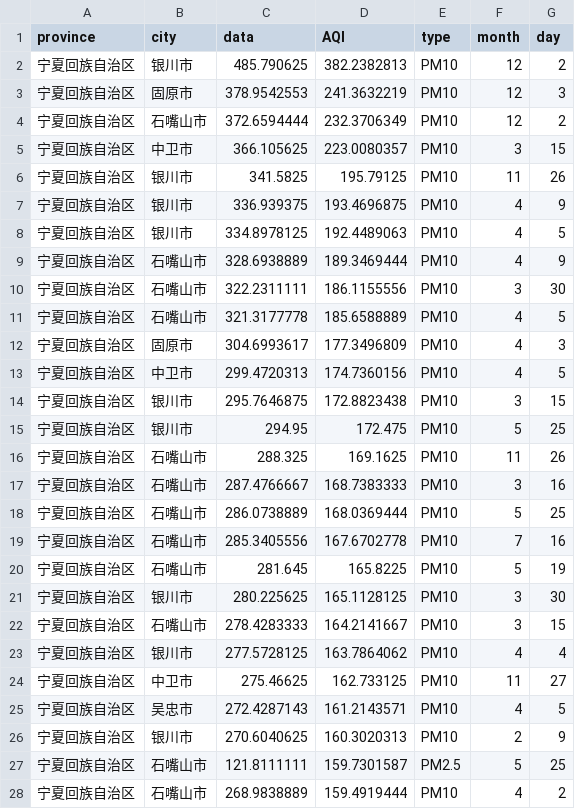
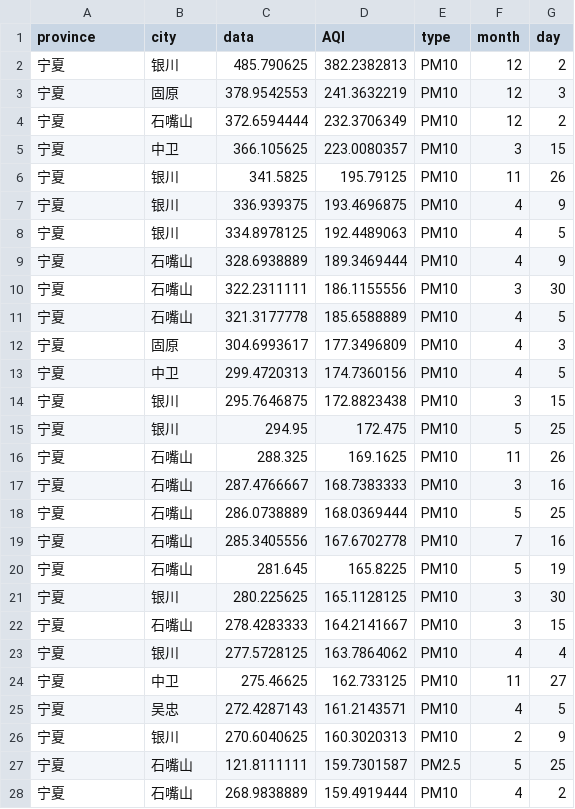
Before and after one commit to shm0214/2022DataVis, a CSV file: data/AQI-rank/64.csv, drawn as a sheet; only a part is shown; the diff covers the shown part only.

```diff
--- a/data/AQI-rank/64.csv
+++ b/data/AQI-rank/64.csv
@@ -1,28 +1,28 @@
 province,city,data,AQI,type,month,day
-宁夏回族自治区,银川市,485.790625,382.2382813,PM10,12,2
-宁夏回族自治区,固原市,378.9542553,241.3632219,PM10,12,3
-宁夏回族自治区,石嘴山市,372.6594444,232.3706349,PM10,12,2
-宁夏回族自治区,中卫市,366.105625,223.0080357,PM10,3,15
-宁夏回族自治区,银川市,341.5825,195.79125,PM10,11,26
-宁夏回族自治区,银川市,336.939375,193.4696875,PM10,4,9
-宁夏回族自治区,银川市,334.8978125,192.4489063,PM10,4,5
-宁夏回族自治区,石嘴山市,328.6938889,189.3469444,PM10,4,9
-宁夏回族自治区,石嘴山市,322.2311111,186.1155556,PM10,3,30
-宁夏回族自治区,石嘴山市,321.3177778,185.6588889,PM10,4,5
-宁夏回族自治区,固原市,304.6993617,177.3496809,PM10,4,3
-宁夏回族自治区,中卫市,299.4720313,174.7360156,PM10,4,5
-宁夏回族自治区,银川市,295.7646875,172.8823438,PM10,3,15
-宁夏回族自治区,银川市,294.95,172.475,PM10,5,25
-宁夏回族自治区,石嘴山市,288.325,169.1625,PM10,11,26
-宁夏回族自治区,石嘴山市,287.4766667,168.7383333,PM10,3,16
-宁夏回族自治区,石嘴山市,286.0738889,168.0369444,PM10,5,25
-宁夏回族自治区,石嘴山市,285.3405556,167.6702778,PM10,7,16
-宁夏回族自治区,石嘴山市,281.645,165.8225,PM10,5,19
-宁夏回族自治区,银川市,280.225625,165.1128125,PM10,3,30
-宁夏回族自治区,石嘴山市,278.4283333,164.2141667,PM10,3,15
-宁夏回族自治区,银川市,277.5728125,163.7864062,PM10,4,4
-宁夏回族自治区,中卫市,275.46625,162.733125,PM10,11,27
-宁夏回族自治区,吴忠市,272.4287143,161.2143571,PM10,4,5
-宁夏回族自治区,银川市,270.6040625,160.3020313,PM10,2,9
-宁夏回族自治区,石嘴山市,121.8111111,159.7301587,PM2.5,5,25
-宁夏回族自治区,石嘴山市,268.9838889,159.4919444,PM10,4,2
+宁夏,银川,485.790625,382.2382813,PM10,12,2
+宁夏,固原,378.9542553,241.3632219,PM10,12,3
+宁夏,石嘴山,372.6594444,232.3706349,PM10,12,2
+宁夏,中卫,366.105625,223.0080357,PM10,3,15
+宁夏,银川,341.5825,195.79125,PM10,11,26
+宁夏,银川,336.939375,193.4696875,PM10,4,9
+宁夏,银川,334.8978125,192.4489063,PM10,4,5
+宁夏,石嘴山,328.6938889,189.3469444,PM10,4,9
+宁夏,石嘴山,322.2311111,186.1155556,PM10,3,30
+宁夏,石嘴山,321.3177778,185.6588889,PM10,4,5
+宁夏,固原,304.6993617,177.3496809,PM10,4,3
+宁夏,中卫,299.4720313,174.7360156,PM10,4,5
+宁夏,银川,295.7646875,172.8823438,PM10,3,15
+宁夏,银川,294.95,172.475,PM10,5,25
+宁夏,石嘴山,288.325,169.1625,PM10,11,26
+宁夏,石嘴山,287.4766667,168.7383333,PM10,3,16
+宁夏,石嘴山,286.0738889,168.0369444,PM10,5,25
+宁夏,石嘴山,285.3405556,167.6702778,PM10,7,16
+宁夏,石嘴山,281.645,165.8225,PM10,5,19
+宁夏,银川,280.225625,165.1128125,PM10,3,30
+宁夏,石嘴山,278.4283333,164.2141667,PM10,3,15
+宁夏,银川,277.5728125,163.7864062,PM10,4,4
+宁夏,中卫,275.46625,162.733125,PM10,11,27
+宁夏,吴忠,272.4287143,161.2143571,PM10,4,5
+宁夏,银川,270.6040625,160.3020313,PM10,2,9
+宁夏,石嘴山,121.8111111,159.7301587,PM2.5,5,25
+宁夏,石嘴山,268.9838889,159.4919444,PM10,4,2
```
Also changed, not shown: 46 edited cells elsewhere in this file, data/AQI-rank/45.csv, data/AQI-rank/53.csv, 34 other files.
